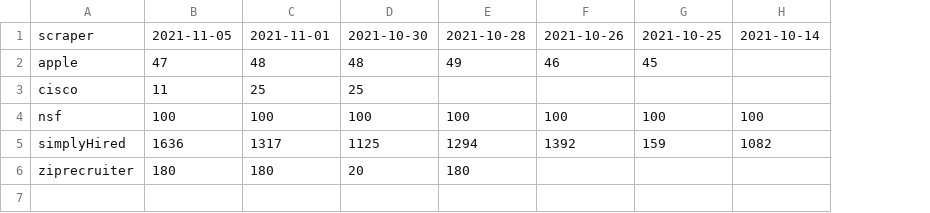
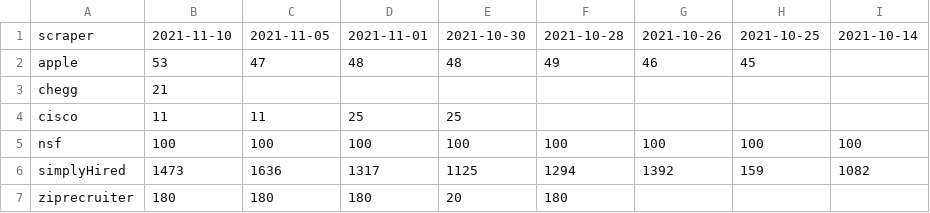
Before and after one commit to internaloha/scrapers, a CSV file: statistics/compsci/statistics.num-listings.csv, drawn as a sheet; addresses are those after the commit; the diff names each change by its address in the sheet, - before the commit and + after, or states it on an @@ line.

```diff
--- a/statistics/compsci/statistics.num-listings.csv
+++ b/statistics/compsci/statistics.num-listings.csv
+column B, rows 1-2: 2021-11-10 | 53; rows 4-7: 11 | 100 | 1473 | 180
+row 3: chegg | 21
```
Also changed, not shown: statistics/compsci/statistics.elapsed-time.csv, 14 other files.
